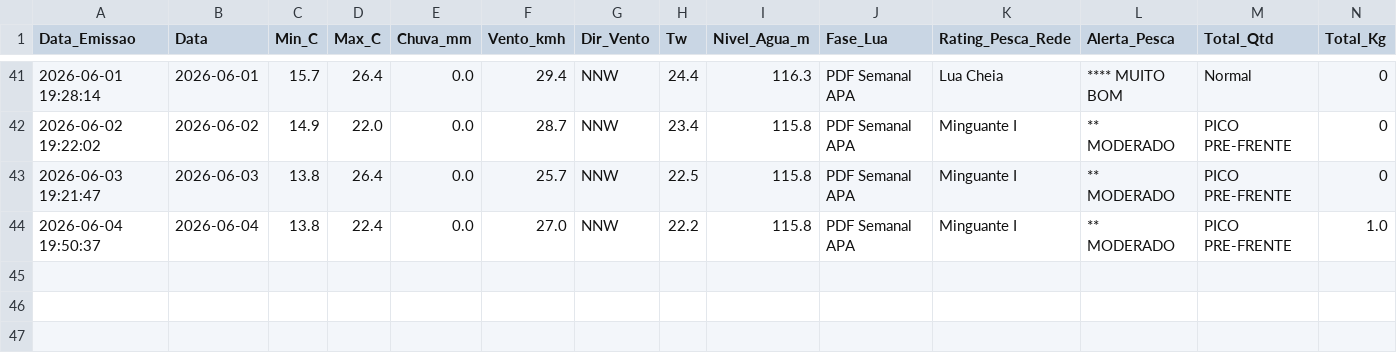
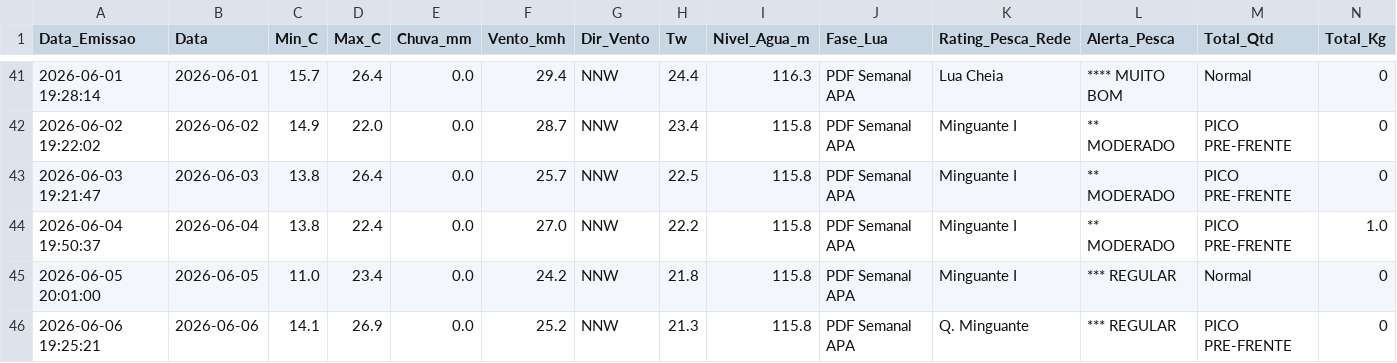
Before and after one commit to mpmendespt/pesca-dashboard, a CSV file: data/historico_temperaturas_castelo_bode.csv, drawn as a sheet; only a part is shown, gaps mark what is left out; rows hold the shown columns only; the diff names each change by its address in the sheet, - before the commit and + after, or states it on an @@ line.

```diff
--- a/data/historico_temperaturas_castelo_bode.csv
+++ b/data/historico_temperaturas_castelo_bode.csv
+row 45: 2026-06-05 20:01:00 | 2026-06-05 | 11.0 | 23.4 | 0.0 | 24.2 | NNW | 21.8 | 115.8 | PDF Semanal APA | Minguante I | *** REGULAR | Normal | 0
+row 46: 2026-06-06 19:25:21 | 2026-06-06 | 14.1 | 26.9 | 0.0 | 25.2 | NNW | 21.3 | 115.8 | PDF Semanal APA | Q. Minguante | *** REGULAR | PICO PRE-FRENTE | 0
```
Also changed, not shown: data/Capturas.csv, 4 other files.
